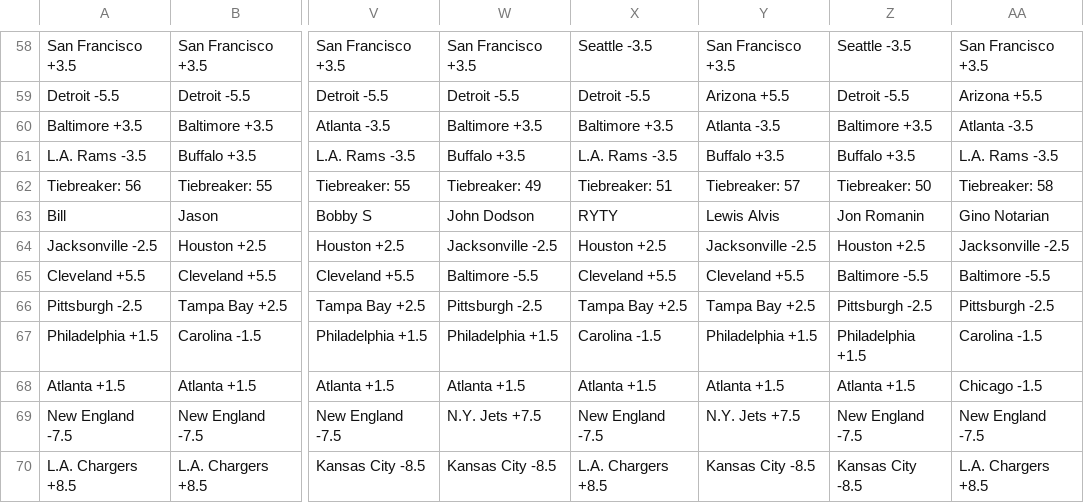
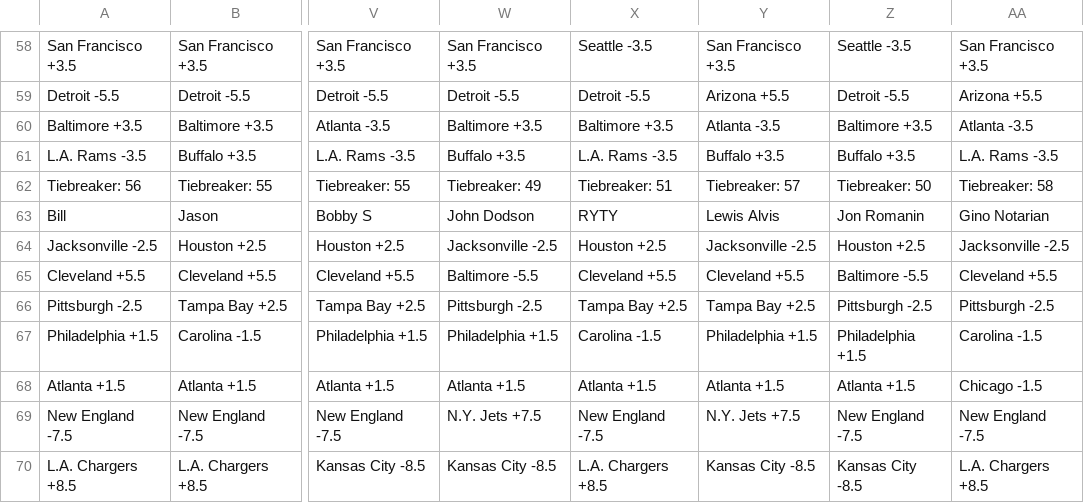
Before and after one commit to blakeweaver17-del/NFL-Pick-em, a CSV file: picks.csv, drawn as a sheet; only a part is shown, gaps mark what is left out; the diff names each change by its address in the sheet, - before the commit and + after, or states it on an @@ line.

```diff
--- a/picks.csv
+++ b/picks.csv
-AA65: Baltimore -5.5
+AA65: Cleveland +5.5
```
